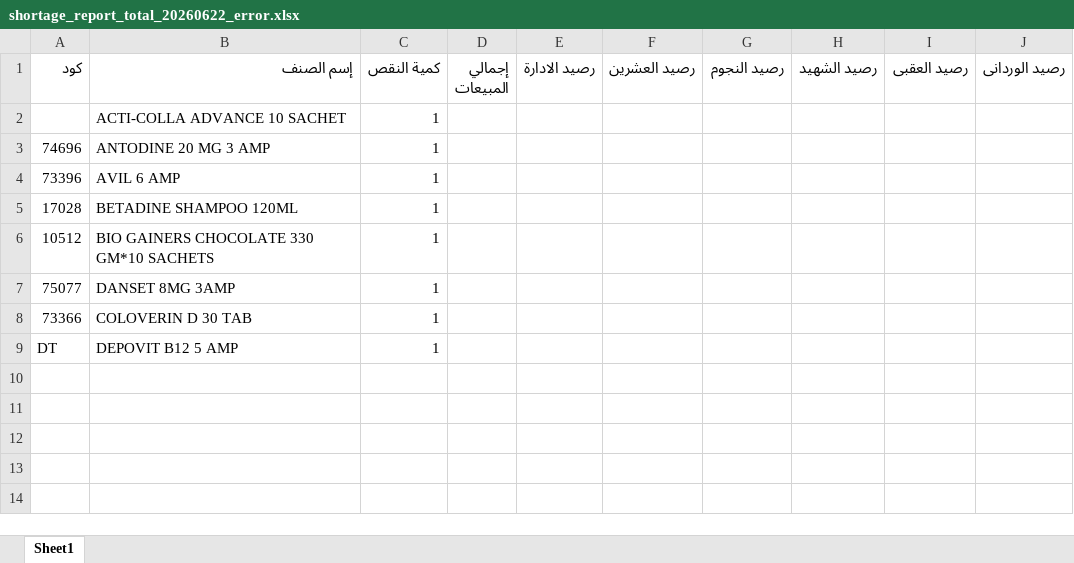
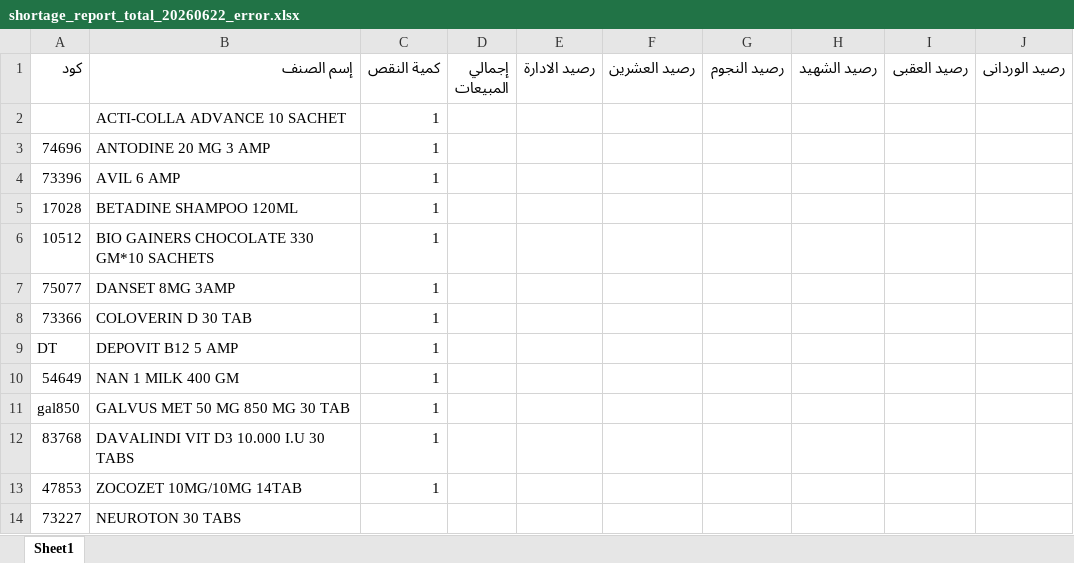
Before and after one commit to abdalhamid19/PharmaSupplyBot, an Excel workbook: data/input/order_items/shortage_report_total_20260622_error.xlsx, sheet Sheet1, drawn as a sheet; values as stored, in another font and other column widths than the file's, no borders; the diff names each change by its address in the sheet, - before the commit and + after, or states it on an @@ line.

```diff
--- a/data/input/order_items/shortage_report_total_20260622_error.xlsx (sheet Sheet1)
+++ b/data/input/order_items/shortage_report_total_20260622_error.xlsx (sheet Sheet1)
+row 10: 54649 | NAN 1 MILK 400 GM | 1
+row 11: gal850 | GALVUS MET 50 MG 850 MG 30 TAB | 1
+row 12: 83768 | DAVALINDI VIT D3 10.000 I.U 30 TABS | 1
+row 13: 47853 | ZOCOZET 10MG/10MG 14TAB | 1
+row 14: 73227 | NEUROTON 30 TABS
```
Also changed, not shown: data/input/prevented_items/drugprevented.xlsx, 6 other files.
